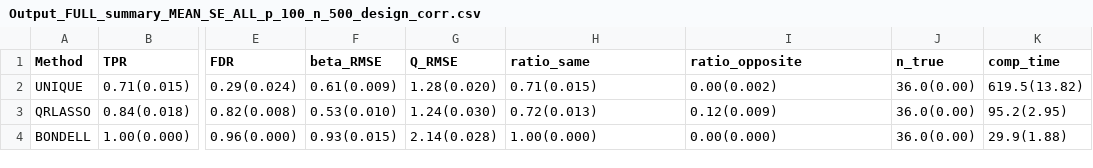
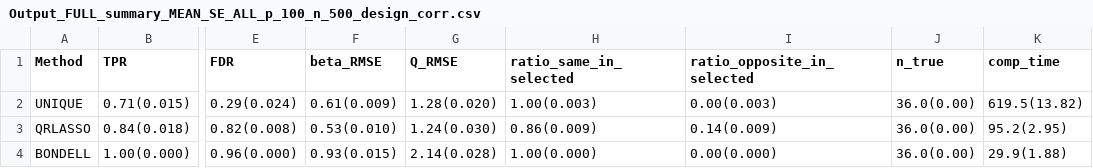
Before and after one commit to priyamdas2/UNIQUE, a CSV file: Simulation study/Output/Output_FULL_summary_MEAN_SE_ALL_p_100_n_500_design_corr.csv, drawn as a sheet; only a part is shown, gaps mark what is left out; the diff names each change by its address in the sheet, - before the commit and + after, or states it on an @@ line.

```diff
--- a/Simulation study/Output/Output_FULL_summary_MEAN_SE_ALL_p_100_n_500_design_corr.csv
+++ b/Simulation study/Output/Output_FULL_summary_MEAN_SE_ALL_p_100_n_500_design_corr.csv
-H1: ratio_same
+H1: ratio_same_in_selected
-I1: ratio_opposite
+I1: ratio_opposite_in_selected
-H2 (ratio_same_in_selected): 0.71(0.015)
+H2 (ratio_same_in_selected): 1.00(0.003)
-I2 (ratio_opposite_in_selected): 0.00(0.002)
+I2 (ratio_opposite_in_selected): 0.00(0.003)
-H3 (ratio_same_in_selected): 0.72(0.013)
+H3 (ratio_same_in_selected): 0.86(0.009)
-I3 (ratio_opposite_in_selected): 0.12(0.009)
+I3 (ratio_opposite_in_selected): 0.14(0.009)
```
Also changed, not shown: Simulation study/Output/Output_FULL_summary_MEAN_SE_ALL_p_100_n_1000_design_corr.csv, Simulation study/Output/Output_FULL_summary_MEAN_SE_ALL_p_100_n_1000_design_indep.csv, 9 other files.
